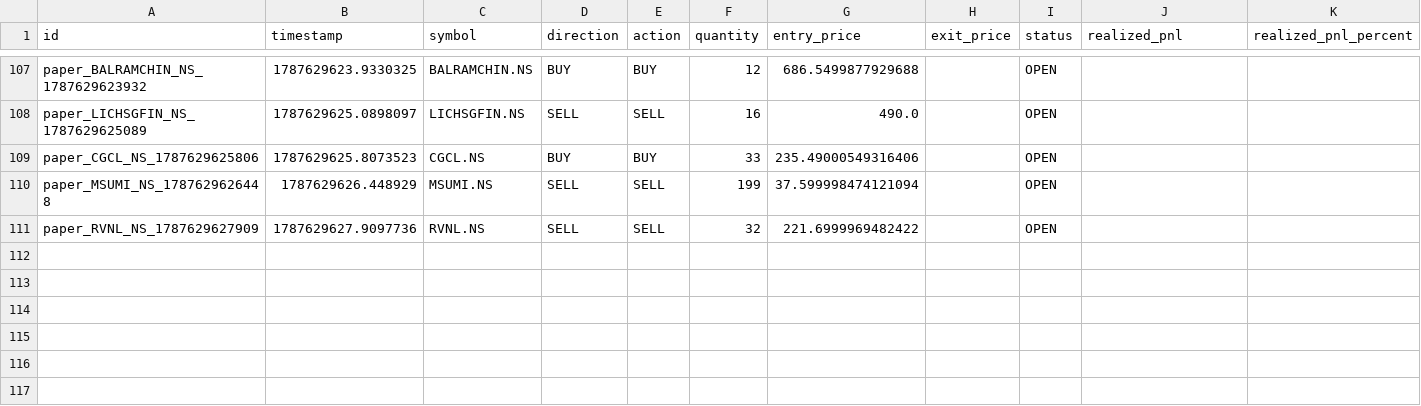
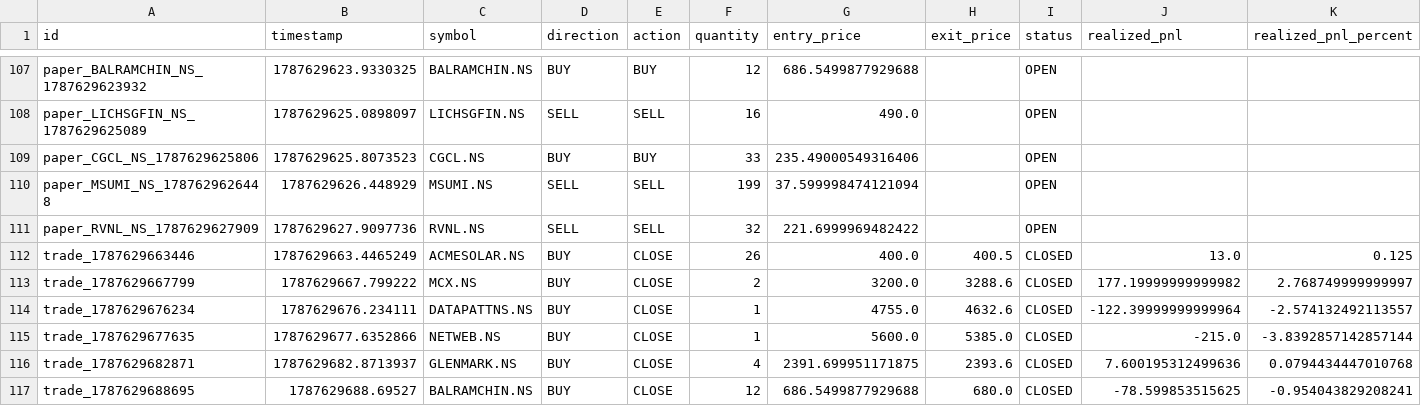
Before and after one commit to kkrsaini-engineer/PRO_TRADER, a CSV file: storage/trades/trades_master.csv, drawn as a sheet; only a part is shown, gaps mark what is left out; rows hold the shown columns only; the diff names each change by its address in the sheet, - before the commit and + after, or states it on an @@ line.

```diff
--- a/storage/trades/trades_master.csv
+++ b/storage/trades/trades_master.csv
+row 112: trade_1787629663446 | 1787629663.4465249 | ACMESOLAR.NS | BUY | CLOSE | 26 | 400.0 | 400.5 | CLOSED | 13.0 | 0.125
+row 113: trade_1787629667799 | 1787629667.799222 | MCX.NS | BUY | CLOSE | 2 | 3200.0 | 3288.6 | CLOSED | 177.19999999999982 | 2.768749999999997
+row 114: trade_1787629676234 | 1787629676.234111 | DATAPATTNS.NS | BUY | CLOSE | 1 | 4755.0 | 4632.6 | CLOSED | -122.39999999999964 | -2.574132492113557
+row 115: trade_1787629677635 | 1787629677.6352866 | NETWEB.NS | BUY | CLOSE | 1 | 5600.0 | 5385.0 | CLOSED | -215.0 | -3.8392857142857144
+row 116: trade_1787629682871 | 1787629682.8713937 | GLENMARK.NS | BUY | CLOSE | 4 | 2391.699951171875 | 2393.6 | CLOSED | 7.600195312499636 | 0.0794434447010768
+row 117: trade_1787629688695 | 1787629688.69527 | BALRAMCHIN.NS | BUY | CLOSE | 12 | 686.5499877929688 | 680.0 | CLOSED | -78.599853515625 | -0.954043829208241
```
Also changed, not shown: reports/paper_trading_daily_report.csv, 56 other files.
